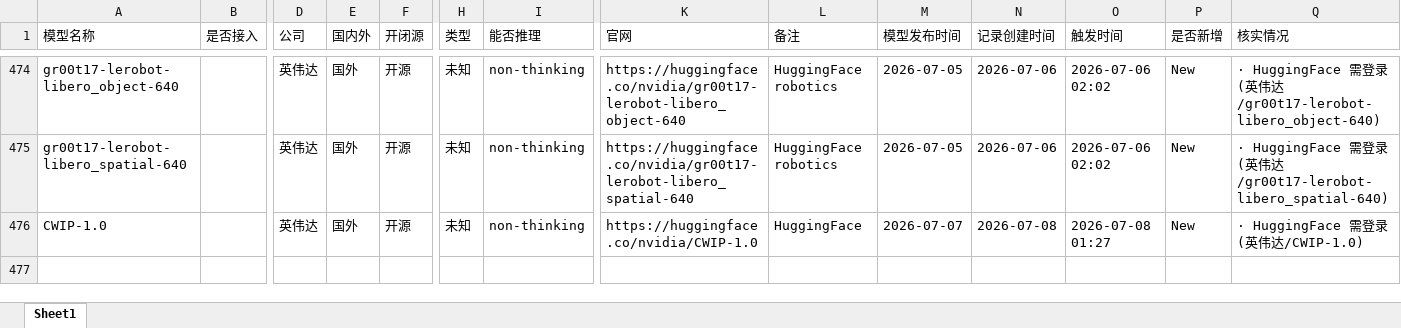
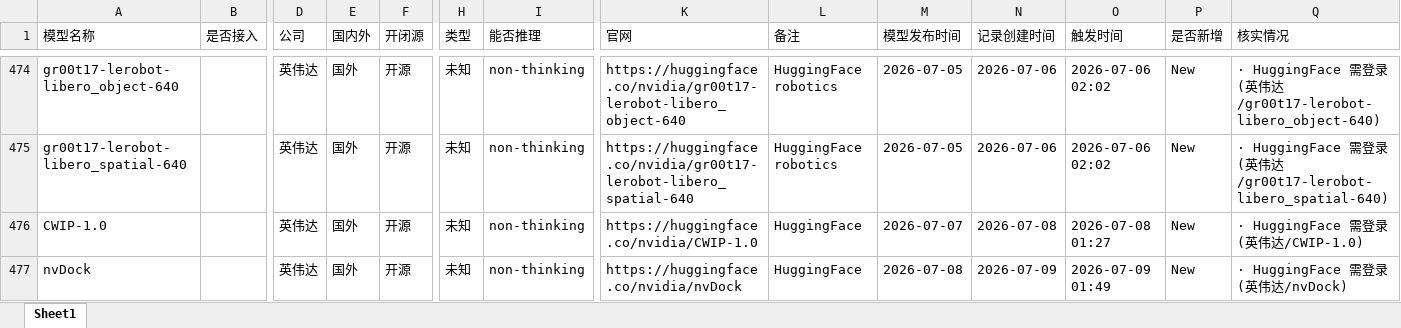
Before and after one commit to yqiu07/ai-models-tracker-site, an Excel workbook: Model_Navigate/data/Object-Models.xlsx, sheet Sheet1, drawn as a sheet; only a part is shown, gaps mark what is left out; values as stored, in another font and other column widths than the file's, no borders; rows hold the shown columns only; the diff names each change by its address in the sheet, - before the commit and + after, or states it on an @@ line.

```diff
--- a/Model_Navigate/data/Object-Models.xlsx (sheet Sheet1)
+++ b/Model_Navigate/data/Object-Models.xlsx (sheet Sheet1)
+row 477: nvDock |  | 英伟达 | 国外 | 开源 | 未知 | non-thinking | https://huggingface.co/nvidia/nvDock | HuggingFace | 2026-07-08 | 2026-07-09 | 2026-07-09 01:49 | New | · HuggingFace 需登录(英伟达/nvDock)
```
Also changed, not shown: Model_Navigate/data/Object-Models-Updated.xlsx, 15 other files.
